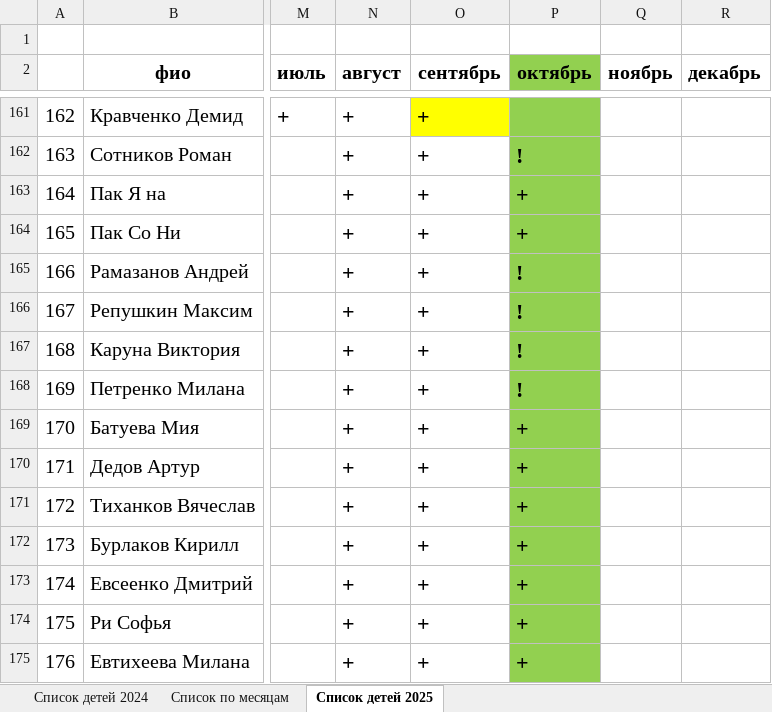
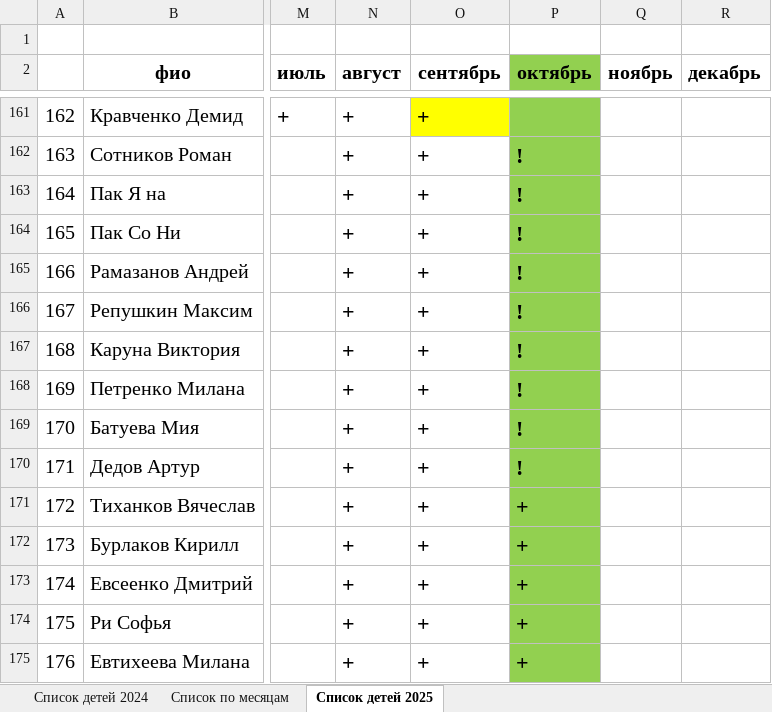
Before and after one commit to kuleshov01/asp, an Excel workbook: СПИСОК ДЕТЕЙ МИНСОЦ 2025.xlsx, sheet Список детей 2025, drawn as a sheet; only a part is shown, gaps mark what is left out; values as stored, in another font and other column widths than the file's, no borders; the diff names each change by its address in the sheet, - before the commit and + after, or states it on an @@ line.

```diff
--- a/СПИСОК ДЕТЕЙ МИНСОЦ 2025.xlsx (sheet Список детей 2025)
+++ b/СПИСОК ДЕТЕЙ МИНСОЦ 2025.xlsx (sheet Список детей 2025)
-P163:P164 (октябрь): +
+P163:P164 (октябрь): !
-P169:P170 (октябрь): +
+P169:P170 (октябрь): !
```
Also changed, not shown: 2 other files.
